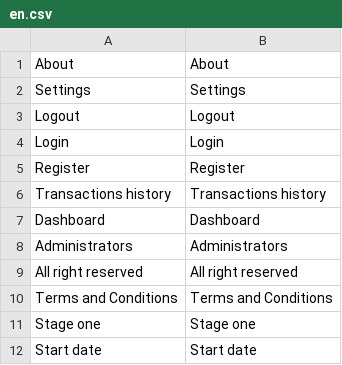
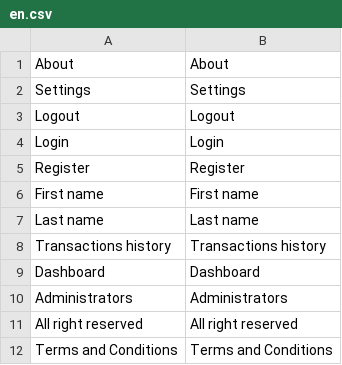
Before and after one commit to aliimran84/cryptaur-web-server, a CSV file: core/engine/translations/en.csv, drawn as a sheet; only a part is shown; the shorter side is filled out with more unchanged rows.

```diff
--- a/core/engine/translations/en.csv
+++ b/core/engine/translations/en.csv
@@ -5,2 +5,4 @@ Login,Login
 Register,Register
+First name,First name
+Last name,Last name
 Transactions history,Transactions history
```
Also changed, not shown: core/engine/translations/ru.csv, 4 other files.
